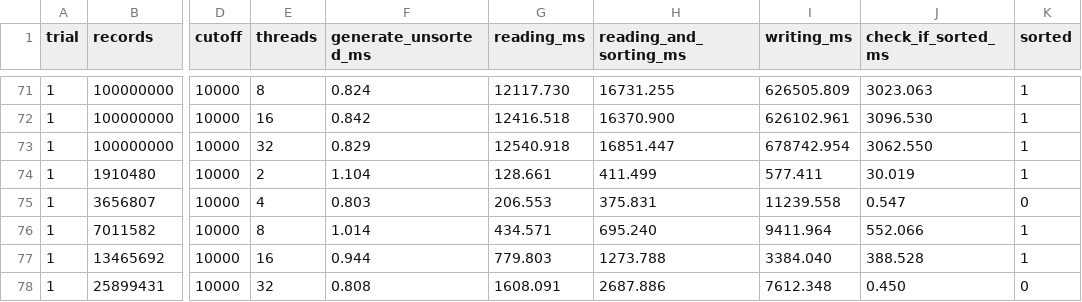
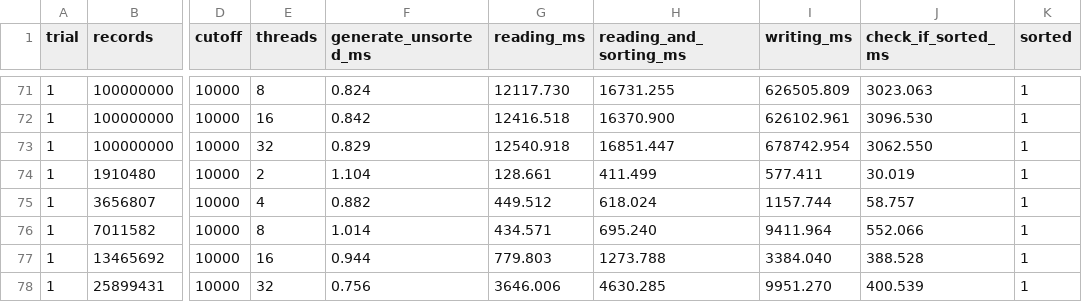
Before and after one commit to davide-marchi/Parallel-and-Distributed-Systems-Paradigms-and-Models, a CSV file: results/ff_mmap.csv, drawn as a sheet; only a part is shown, gaps mark what is left out; the diff names each change by its address in the sheet, - before the commit and + after, or states it on an @@ line.

```diff
--- a/results/ff_mmap.csv
+++ b/results/ff_mmap.csv
-F75 (generate_unsorted_ms): 0.803
+F75 (generate_unsorted_ms): 0.882
-G75 (reading_ms): 206.553
+G75 (reading_ms): 449.512
-H75 (reading_and_sorting_ms): 375.831
+H75 (reading_and_sorting_ms): 618.024
-I75 (writing_ms): 11239.558
+I75 (writing_ms): 1157.744
-J75 (check_if_sorted_ms): 0.547
+J75 (check_if_sorted_ms): 58.757
-K75 (sorted): 0
+K75 (sorted): 1
-F78 (generate_unsorted_ms): 0.808
+F78 (generate_unsorted_ms): 0.756
-G78 (reading_ms): 1608.091
+G78 (reading_ms): 3646.006
-H78 (reading_and_sorting_ms): 2687.886
+H78 (reading_and_sorting_ms): 4630.285
-I78 (writing_ms): 7612.348
+I78 (writing_ms): 9951.270
-J78 (check_if_sorted_ms): 0.450
+J78 (check_if_sorted_ms): 400.539
-K78 (sorted): 0
+K78 (sorted): 1
```
Also changed, not shown: results/omp_mmap.csv, 6 other files.
